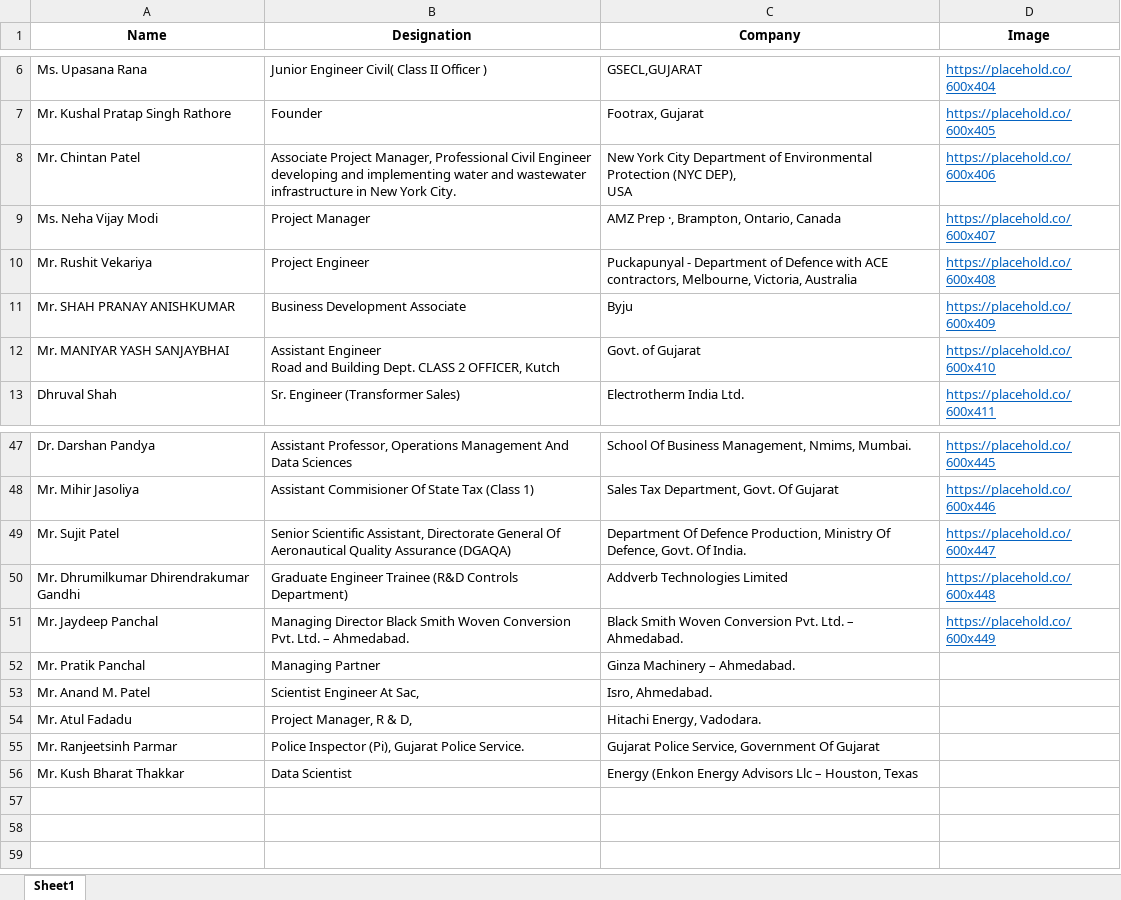
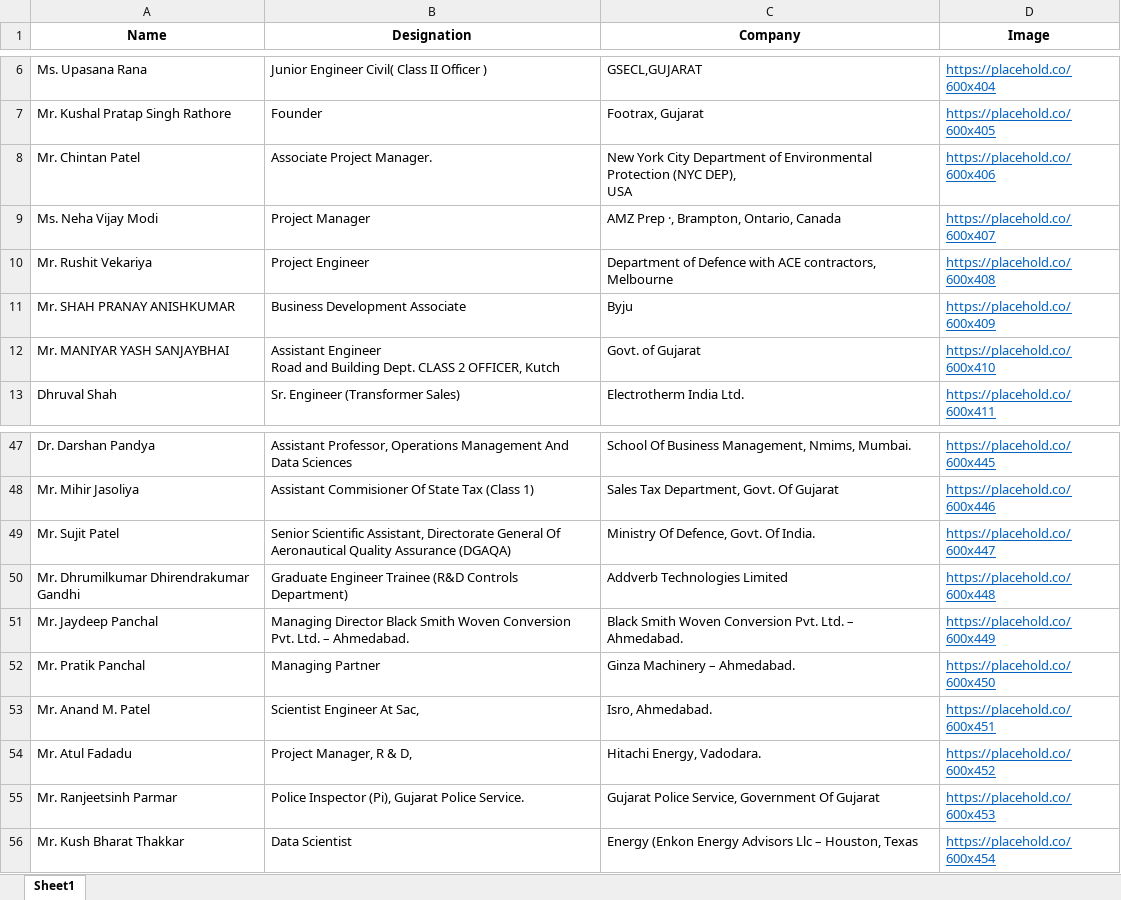
Before and after one commit to ravichanga101/CSPIT_NEW_2024, an Excel workbook: alumni.xlsx, sheet Sheet1, drawn as a sheet; only a part is shown, gaps mark what is left out; values as stored, in another font and other column widths than the file's, no borders; the diff names each change by its address in the sheet, - before the commit and + after, or states it on an @@ line.

Commit message:
Excel data edit

```diff
--- a/alumni.xlsx (sheet Sheet1)
+++ b/alumni.xlsx (sheet Sheet1)
-B8 (Designation): Associate Project Manager, Professional Civil Engineer developing and implementing water and wastewater infrastructure in New York City.
+B8 (Designation): Associate Project Manager.
-C10 (Company): Puckapunyal - Department of Defence with ACE contractors, Melbourne, Victoria, Australia
+C10 (Company): Department of Defence with ACE contractors, Melbourne
-C49 (Company): Department Of Defence Production, Ministry Of…
+C49 (Company): Ministry Of…
-D52 (Image): (empty)
+D52 (Image): https://placehold.co/600x450
-D53 (Image): (empty)
+D53 (Image): https://placehold.co/600x451
-D54 (Image): (empty)
+D54 (Image): https://placehold.co/600x452
-D55 (Image): (empty)
+D55 (Image): https://placehold.co/600x453
-D56 (Image): (empty)
+D56 (Image): https://placehold.co/600x454
```
